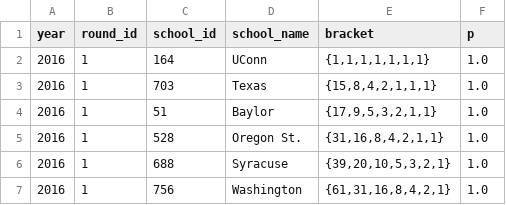
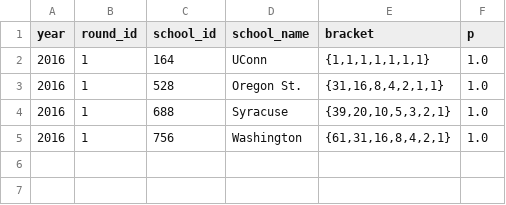
Before and after one commit to octonion/basketball-w, a CSV file: ncaa/tournament/rounds_updated.csv, drawn as a sheet.

Commit message:
NCAA women's basketball for 2017 update.

```diff
--- a/ncaa/tournament/rounds_updated.csv
+++ b/ncaa/tournament/rounds_updated.csv
@@ -2,4 +2,2 @@ year,round_id,school_id,school_name,bracket,p
 2016,1,164,UConn,"{1,1,1,1,1,1,1}",1.0
-2016,1,703,Texas,"{15,8,4,2,1,1,1}",1.0
-2016,1,51,Baylor,"{17,9,5,3,2,1,1}",1.0
 2016,1,528,Oregon St.,"{31,16,8,4,2,1,1}",1.0
```
Also changed, not shown: ncaa/csv/ncaa_records_2016.csv, ncaa/csv/ncaa_schools.csv, 31 other files.
